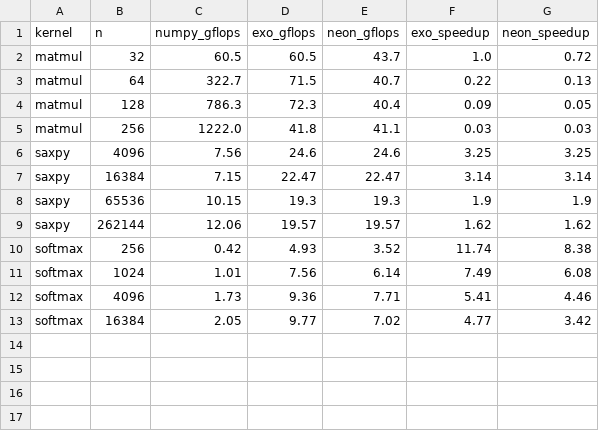
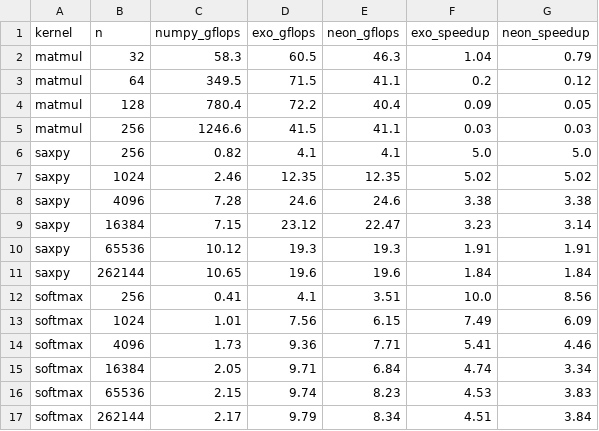
Before and after one commit to sueszli/xdsl-exo, a CSV file: benchmarks/results.csv, drawn as a sheet.

```diff
--- a/benchmarks/results.csv
+++ b/benchmarks/results.csv
@@ -1,13 +1,17 @@
 kernel,n,numpy_gflops,exo_gflops,neon_gflops,exo_speedup,neon_speedup
-matmul,32,60.5,60.5,43.7,1.0,0.72
-matmul,64,322.7,71.5,40.7,0.22,0.13
-matmul,128,786.3,72.3,40.4,0.09,0.05
-matmul,256,1222.0,41.8,41.1,0.03,0.03
-saxpy,4096,7.56,24.6,24.6,3.25,3.25
-saxpy,16384,7.15,22.47,22.47,3.14,3.14
-saxpy,65536,10.15,19.3,19.3,1.9,1.9
-saxpy,262144,12.06,19.57,19.57,1.62,1.62
-softmax,256,0.42,4.93,3.52,11.74,8.38
-softmax,1024,1.01,7.56,6.14,7.49,6.08
+matmul,32,58.3,60.5,46.3,1.04,0.79
+matmul,64,349.5,71.5,41.1,0.2,0.12
+matmul,128,780.4,72.2,40.4,0.09,0.05
+matmul,256,1246.6,41.5,41.1,0.03,0.03
+saxpy,256,0.82,4.1,4.1,5.0,5.0
+saxpy,1024,2.46,12.35,12.35,5.02,5.02
+saxpy,4096,7.28,24.6,24.6,3.38,3.38
+saxpy,16384,7.15,23.12,22.47,3.23,3.14
+saxpy,65536,10.12,19.3,19.3,1.91,1.91
+saxpy,262144,10.65,19.6,19.6,1.84,1.84
+softmax,256,0.41,4.1,3.51,10.0,8.56
+softmax,1024,1.01,7.56,6.15,7.49,6.09
 softmax,4096,1.73,9.36,7.71,5.41,4.46
-softmax,16384,2.05,9.77,7.02,4.77,3.42
+softmax,16384,2.05,9.71,6.84,4.74,3.34
+softmax,65536,2.15,9.74,8.23,4.53,3.83
+softmax,262144,2.17,9.79,8.34,4.51,3.84
```
Also changed, not shown: 3 other files.
